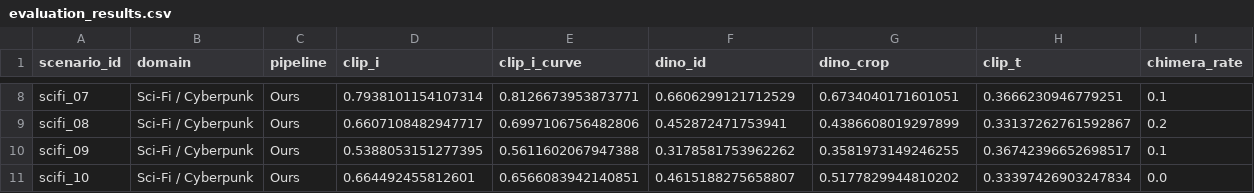
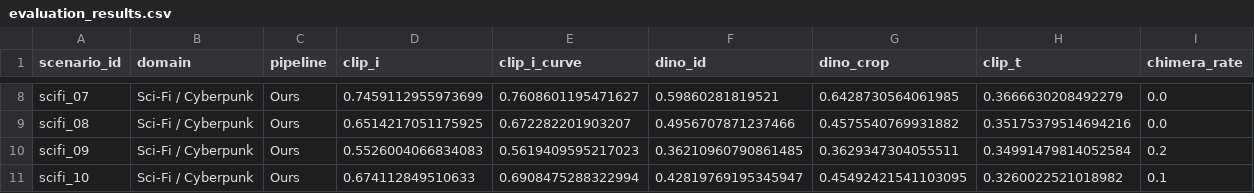
Before and after one commit to merrybabyxmas/multishot-routing, a CSV file: outputs/msr50_eval/evaluation_results.csv, drawn as a sheet; only a part is shown, gaps mark what is left out; the diff covers the shown part only; the diff names each change by its address in the sheet, - before the commit and + after, or states it on an @@ line.

```diff
--- a/outputs/msr50_eval/evaluation_results.csv
+++ b/outputs/msr50_eval/evaluation_results.csv
-D8 (clip_i): 0.7938101154107314
+D8 (clip_i): 0.7459112955973699
-E8 (clip_i_curve): 0.8126673953873771
+E8 (clip_i_curve): 0.7608601195471627
-F8 (dino_id): 0.6606299121712529
+F8 (dino_id): 0.59860281819521
-G8 (dino_crop): 0.6734040171601051
+G8 (dino_crop): 0.6428730564061985
-H8 (clip_t): 0.3666230946779251
+H8 (clip_t): 0.3666630208492279
-I8 (chimera_rate): 0.1
+I8 (chimera_rate): 0.0
-D9 (clip_i): 0.6607108482947717
+D9 (clip_i): 0.6514217051175925
-E9 (clip_i_curve): 0.6997106756482806
+E9 (clip_i_curve): 0.672282201903207
-F9 (dino_id): 0.452872471753941
+F9 (dino_id): 0.4956707871237466
-G9 (dino_crop): 0.4386608019297899
+G9 (dino_crop): 0.4575540769931882
-H9 (clip_t): 0.33137262761592867
+H9 (clip_t): 0.35175379514694216
-I9 (chimera_rate): 0.2
+I9 (chimera_rate): 0.0
-D10 (clip_i): 0.5388053151277395
+D10 (clip_i): 0.5526004066834083
-E10 (clip_i_curve): 0.5611602067947388
+E10 (clip_i_curve): 0.5619409595217023
-F10 (dino_id): 0.3178581753962262
+F10 (dino_id): 0.36210960790861485
-G10 (dino_crop): 0.3581973149246255
+G10 (dino_crop): 0.3629347304055511
-H10 (clip_t): 0.36742396652698517
+H10 (clip_t): 0.34991479814052584
-I10 (chimera_rate): 0.1
+I10 (chimera_rate): 0.2
-D11 (clip_i): 0.664492455812601
+D11 (clip_i): 0.674112849510633
-E11 (clip_i_curve): 0.6566083942140851
+E11 (clip_i_curve): 0.6908475288322994
-F11 (dino_id): 0.4615188275658807
+F11 (dino_id): 0.42819769195345947
-G11 (dino_crop): 0.5177829944810202
+G11 (dino_crop): 0.45492421541103095
-H11 (clip_t): 0.33397426903247834
+H11 (clip_t): 0.3260022521018982
-I11 (chimera_rate): 0.0
+I11 (chimera_rate): 0.1
```
Also changed, not shown: 33 edited cells elsewhere in this file, 2 other files.
